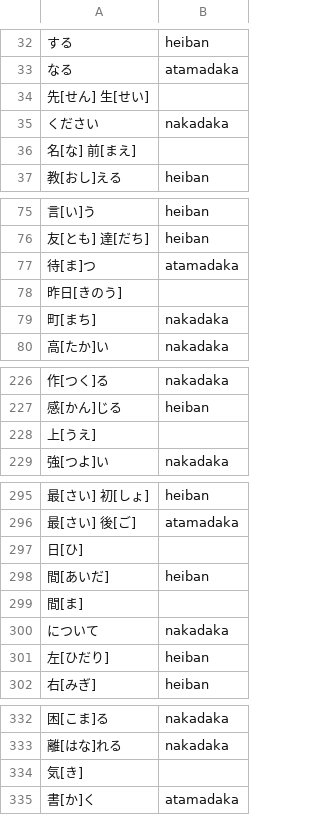
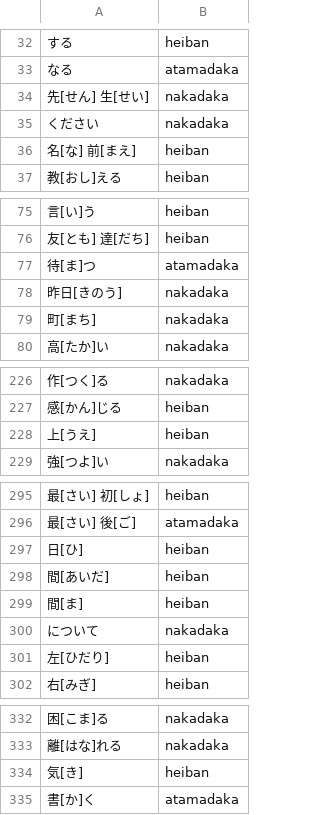
Before and after one commit to tassa-yoniso-manasi-karoto/kaishi, a TSV file: pitch_patterns_mappings.tsv, drawn as a sheet; only a part is shown, gaps mark what is left out; the diff covers the shown part only.

Commit message:
add 12 missing entries

```diff
--- a/pitch_patterns_mappings.tsv
+++ b/pitch_patterns_mappings.tsv
@@ -33,5 +33,5 @@
 なる	atamadaka
-先[せん] 生[せい]	
+先[せん] 生[せい]	nakadaka
 ください	nakadaka
-名[な] 前[まえ]	
+名[な] 前[まえ]	heiban
 教[おし]える	heiban
@@ -77,3 +77,3 @@
 待[ま]つ	atamadaka
-昨日[きのう]	
+昨日[きのう]	nakadaka
 町[まち]	nakadaka
@@ -227,3 +227,3 @@
 感[かん]じる	heiban
-上[うえ]	
+上[うえ]	heiban
 強[つよ]い	nakadaka
@@ -296,5 +296,5 @@
 最[さい] 後[ご]	atamadaka
-日[ひ]	
+日[ひ]	heiban
 間[あいだ]	heiban
-間[ま]	
+間[ま]	heiban
 について	nakadaka
@@ -333,3 +333,3 @@
 離[はな]れる	nakadaka
-気[き]	
+気[き]	heiban
 書[か]く	atamadaka
```
Also changed, not shown: 5 edited cells elsewhere in this file.
